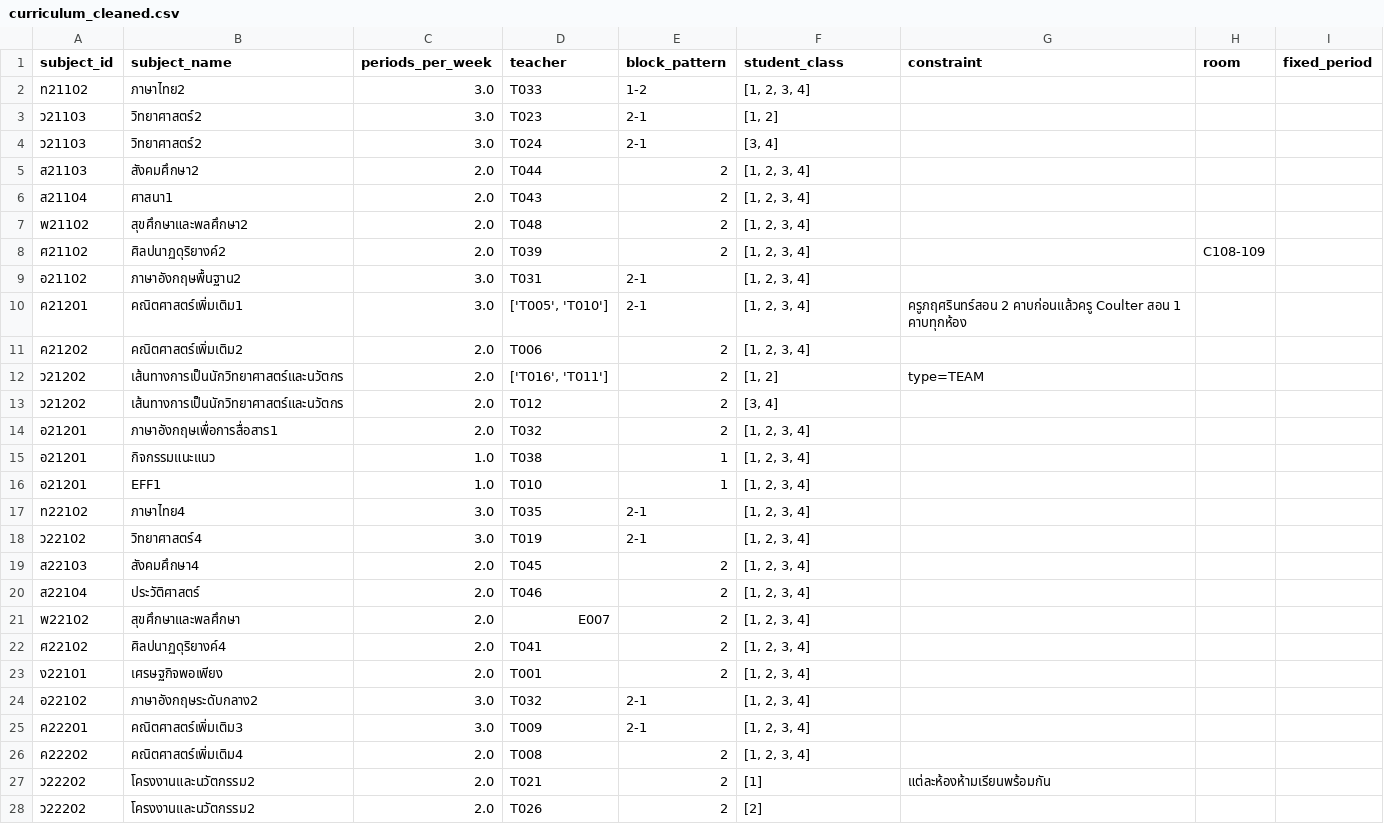
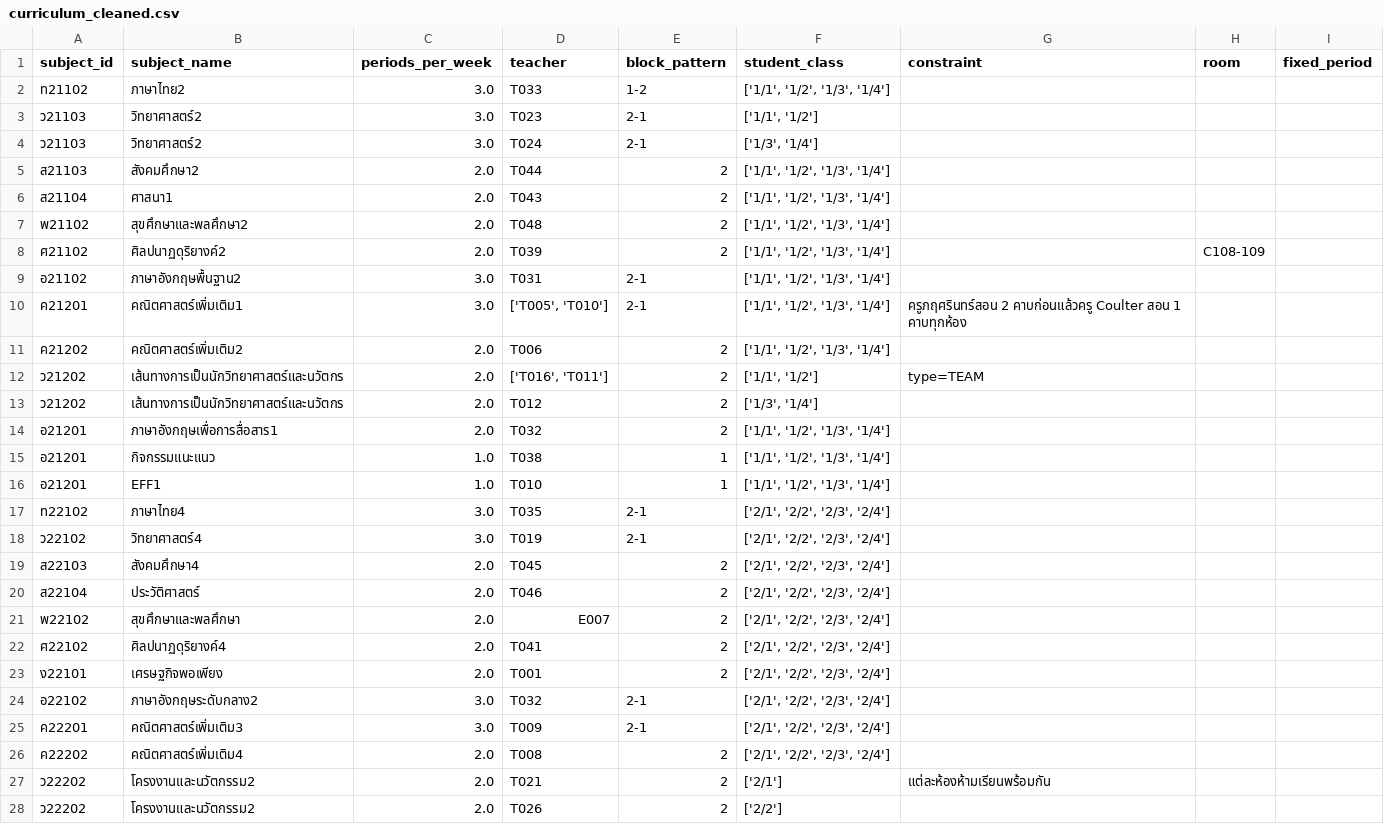
Before and after one commit to asiriji-lab/expose-readable, a CSV file: cleaned_input/curriculum_cleaned.csv, drawn as a sheet; only a part is shown; the diff covers the shown part only.

```diff
--- a/cleaned_input/curriculum_cleaned.csv
+++ b/cleaned_input/curriculum_cleaned.csv
@@ -1,28 +1,28 @@
 subject_id,subject_name,periods_per_week,teacher,block_pattern,student_class,constraint,room,fixed_period
-ท21102,ภาษาไทย2,3.0,T033,1-2,"[1, 2, 3, 4]",,,
-ว21103,วิทยาศาสตร์2,3.0,T023,2-1,"[1, 2]",,,
-ว21103,วิทยาศาสตร์2,3.0,T024,2-1,"[3, 4]",,,
-ส21103,สังคมศึกษา2,2.0,T044,2,"[1, 2, 3, 4]",,,
-ส21104,ศาสนา1,2.0,T043,2,"[1, 2, 3, 4]",,,
-พ21102,สุขศึกษาและพลศึกษา2,2.0,T048,2,"[1, 2, 3, 4]",,,
-ศ21102,ศิลปนาฏดุริยางค์2,2.0,T039,2,"[1, 2, 3, 4]",,C108-109,
-อ21102,ภาษาอังกฤษพื้นฐาน2,3.0,T031,2-1,"[1, 2, 3, 4]",,,
-ค21201,คณิตศาสตร์เพิ่มเติม1,3.0,"['T005', 'T010']",2-1,"[1, 2, 3, 4]",ครูภฤศรินทร์สอน 2 คาบก่อนแล้วครู Coulter สอน 1 คาบทุกห้อง,,
-ค21202,คณิตศาสตร์เพิ่มเติม2,2.0,T006,2,"[1, 2, 3, 4]",,,
-ว21202,เส้นทางการเป็นนักวิทยาศาสตร์และนวัตกร,2.0,"['T016', 'T011']",2,"[1, 2]",type=TEAM,,
-ว21202,เส้นทางการเป็นนักวิทยาศาสตร์และนวัตกร,2.0,T012,2,"[3, 4]",,,
-อ21201,ภาษาอังกฤษเพื่อการสื่อสาร1,2.0,T032,2,"[1, 2, 3, 4]",,,
-อ21201,กิจกรรมแนะแนว,1.0,T038,1,"[1, 2, 3, 4]",,,
-อ21201,EFF1,1.0,T010,1,"[1, 2, 3, 4]",,,
-ท22102,ภาษาไทย4,3.0,T035,2-1,"[1, 2, 3, 4]",,,
-ว22102,วิทยาศาสตร์4,3.0,T019,2-1,"[1, 2, 3, 4]",,,
-ส22103,สังคมศึกษา4,2.0,T045,2,"[1, 2, 3, 4]",,,
-ส22104,ประวัติศาสตร์,2.0,T046,2,"[1, 2, 3, 4]",,,
-พ22102,สุขศึกษาและพลศึกษา,2.0,E007,2,"[1, 2, 3, 4]",,,
-ศ22102,ศิลปนาฏดุริยางค์4,2.0,T041,2,"[1, 2, 3, 4]",,,
-ง22101,เศรษฐกิจพอเพียง,2.0,T001,2,"[1, 2, 3, 4]",,,
-อ22102,ภาษาอังกฤษระดับกลาง2,3.0,T032,2-1,"[1, 2, 3, 4]",,,
-ค22201,คณิตศาสตร์เพิ่มเติม3,3.0,T009,2-1,"[1, 2, 3, 4]",,,
-ค22202,คณิตศาสตร์เพิ่มเติม4,2.0,T008,2,"[1, 2, 3, 4]",,,
-ว22202,โครงงานและนวัตกรรม2,2.0,T021,2,[1],แต่ละห้องห้ามเรียนพร้อมกัน,,
-ว22202,โครงงานและนวัตกรรม2,2.0,T026,2,[2],,,
+ท21102,ภาษาไทย2,3.0,T033,1-2,"['1/1', '1/2', '1/3', '1/4']",,,
+ว21103,วิทยาศาสตร์2,3.0,T023,2-1,"['1/1', '1/2']",,,
+ว21103,วิทยาศาสตร์2,3.0,T024,2-1,"['1/3', '1/4']",,,
+ส21103,สังคมศึกษา2,2.0,T044,2,"['1/1', '1/2', '1/3', '1/4']",,,
+ส21104,ศาสนา1,2.0,T043,2,"['1/1', '1/2', '1/3', '1/4']",,,
+พ21102,สุขศึกษาและพลศึกษา2,2.0,T048,2,"['1/1', '1/2', '1/3', '1/4']",,,
+ศ21102,ศิลปนาฏดุริยางค์2,2.0,T039,2,"['1/1', '1/2', '1/3', '1/4']",,C108-109,
+อ21102,ภาษาอังกฤษพื้นฐาน2,3.0,T031,2-1,"['1/1', '1/2', '1/3', '1/4']",,,
+ค21201,คณิตศาสตร์เพิ่มเติม1,3.0,"['T005', 'T010']",2-1,"['1/1', '1/2', '1/3', '1/4']",ครูภฤศรินทร์สอน 2 คาบก่อนแล้วครู Coulter สอน 1 คาบทุกห้อง,,
+ค21202,คณิตศาสตร์เพิ่มเติม2,2.0,T006,2,"['1/1', '1/2', '1/3', '1/4']",,,
+ว21202,เส้นทางการเป็นนักวิทยาศาสตร์และนวัตกร,2.0,"['T016', 'T011']",2,"['1/1', '1/2']",type=TEAM,,
+ว21202,เส้นทางการเป็นนักวิทยาศาสตร์และนวัตกร,2.0,T012,2,"['1/3', '1/4']",,,
+อ21201,ภาษาอังกฤษเพื่อการสื่อสาร1,2.0,T032,2,"['1/1', '1/2', '1/3', '1/4']",,,
+อ21201,กิจกรรมแนะแนว,1.0,T038,1,"['1/1', '1/2', '1/3', '1/4']",,,
+อ21201,EFF1,1.0,T010,1,"['1/1', '1/2', '1/3', '1/4']",,,
+ท22102,ภาษาไทย4,3.0,T035,2-1,"['2/1', '2/2', '2/3', '2/4']",,,
+ว22102,วิทยาศาสตร์4,3.0,T019,2-1,"['2/1', '2/2', '2/3', '2/4']",,,
+ส22103,สังคมศึกษา4,2.0,T045,2,"['2/1', '2/2', '2/3', '2/4']",,,
+ส22104,ประวัติศาสตร์,2.0,T046,2,"['2/1', '2/2', '2/3', '2/4']",,,
+พ22102,สุขศึกษาและพลศึกษา,2.0,E007,2,"['2/1', '2/2', '2/3', '2/4']",,,
+ศ22102,ศิลปนาฏดุริยางค์4,2.0,T041,2,"['2/1', '2/2', '2/3', '2/4']",,,
+ง22101,เศรษฐกิจพอเพียง,2.0,T001,2,"['2/1', '2/2', '2/3', '2/4']",,,
+อ22102,ภาษาอังกฤษระดับกลาง2,3.0,T032,2-1,"['2/1', '2/2', '2/3', '2/4']",,,
+ค22201,คณิตศาสตร์เพิ่มเติม3,3.0,T009,2-1,"['2/1', '2/2', '2/3', '2/4']",,,
+ค22202,คณิตศาสตร์เพิ่มเติม4,2.0,T008,2,"['2/1', '2/2', '2/3', '2/4']",,,
+ว22202,โครงงานและนวัตกรรม2,2.0,T021,2,['2/1'],แต่ละห้องห้ามเรียนพร้อมกัน,,
+ว22202,โครงงานและนวัตกรรม2,2.0,T026,2,['2/2'],,,
```
Also changed, not shown: 68 edited cells elsewhere in this file, cleaned_input/elective_cleaned.csv, cleaned_input/period_cleaned.csv, 16 other files.
